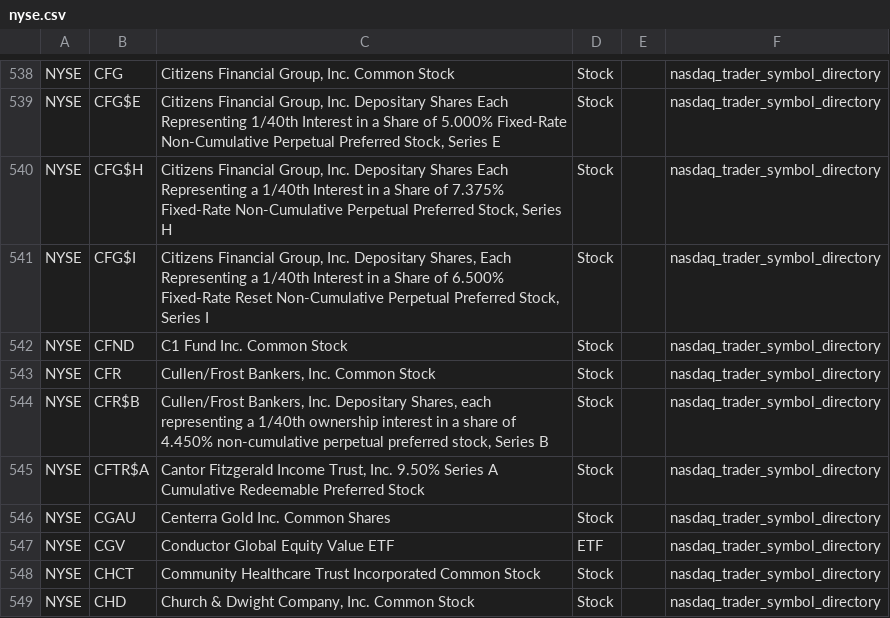
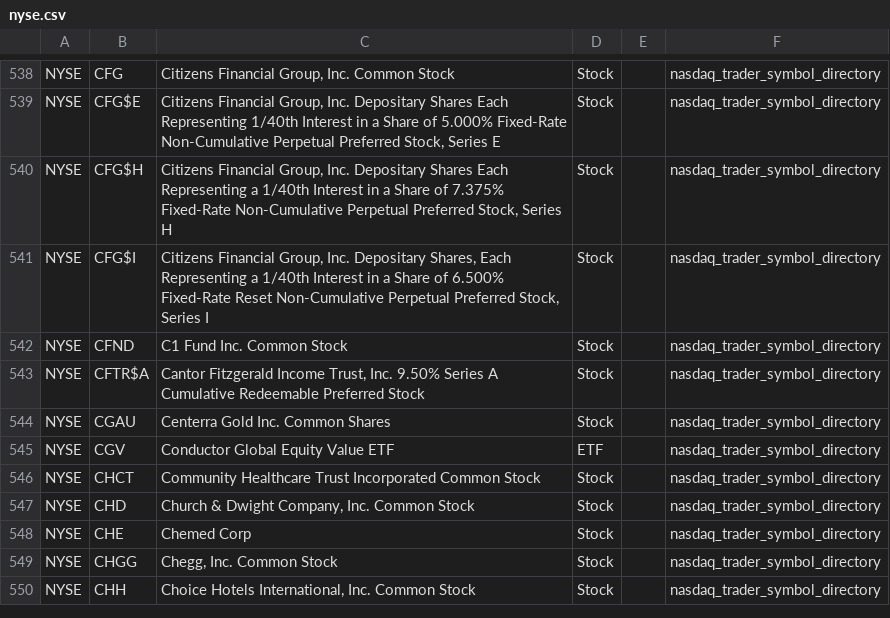
Before and after one commit to mrft/ticker-chronicle, a CSV file: data/raw/nyse.csv, drawn as a sheet; only a part is shown, gaps mark what is left out; the shorter side is filled out with more unchanged rows; the diff names each change by its address in the sheet, - before the commit and + after, or states it on an @@ line.

```diff
--- a/data/raw/nyse.csv
+++ b/data/raw/nyse.csv
-row 543: NYSE | CFR | Cullen/Frost Bankers, Inc. Common Stock | Stock |  | nasdaq_trader_symbol_directory
-row 544: NYSE | CFR$B | Cullen/Frost Bankers, Inc. Depositary Shares, each representing a 1/40th ownership interest in a share of 4.450% non-cumulative perpetual preferred stock, Series B | Stock |  | nasdaq_trader_symbol_directory
```
Also changed, not shown: data/raw/amex.csv, data/raw/nasdaq.csv, 2 other files.
